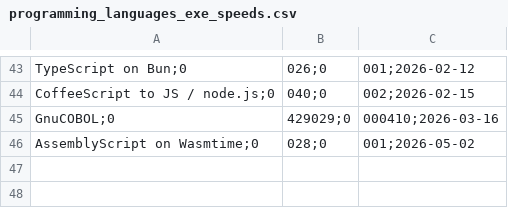
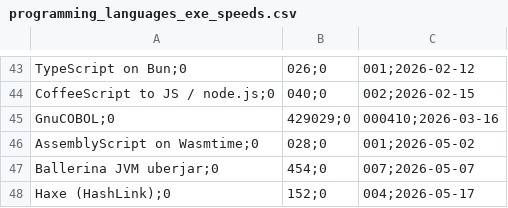
Before and after one commit to practicalcomputerscience/MicrobenchmarkGPHLlanguages, a CSV file: 02 - execution times/programming_languages_exe_speeds.csv, drawn as a sheet; only a part is shown, gaps mark what is left out; the diff names each change by its address in the sheet, - before the commit and + after, or states it on an @@ line.

```diff
--- a/02 - execution times/programming_languages_exe_speeds.csv
+++ b/02 - execution times/programming_languages_exe_speeds.csv
+row 47: Ballerina JVM uberjar;0 | 454;0 | 007;2026-05-07
+row 48: Haxe (HashLink);0 | 152;0 | 004;2026-05-17
```
Also changed, not shown: 3 other files.
